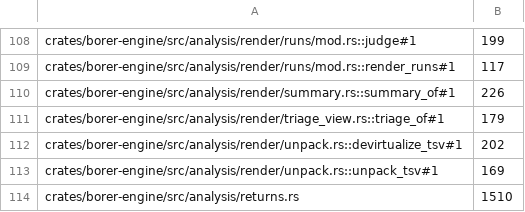
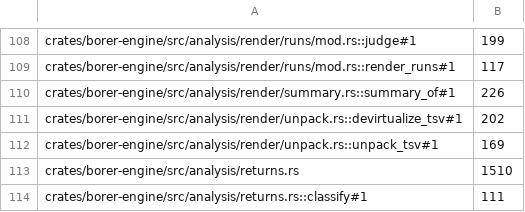
Before and after one commit to imjustprism/borer, a TSV file: scripts/check/sizes.tsv, drawn as a sheet; only a part is shown, gaps mark what is left out; the shorter side is filled out with more unchanged rows.

```diff
--- a/scripts/check/sizes.tsv
+++ b/scripts/check/sizes.tsv
@@ -110,3 +110,2 @@ crates/borer-engine/src/analysis/render/runs/mod.rs::render_runs#1	117
 crates/borer-engine/src/analysis/render/summary.rs::summary_of#1	226
-crates/borer-engine/src/analysis/render/triage_view.rs::triage_of#1	179
 crates/borer-engine/src/analysis/render/unpack.rs::devirtualize_tsv#1	202
```
Also changed, not shown: 4 other files.
